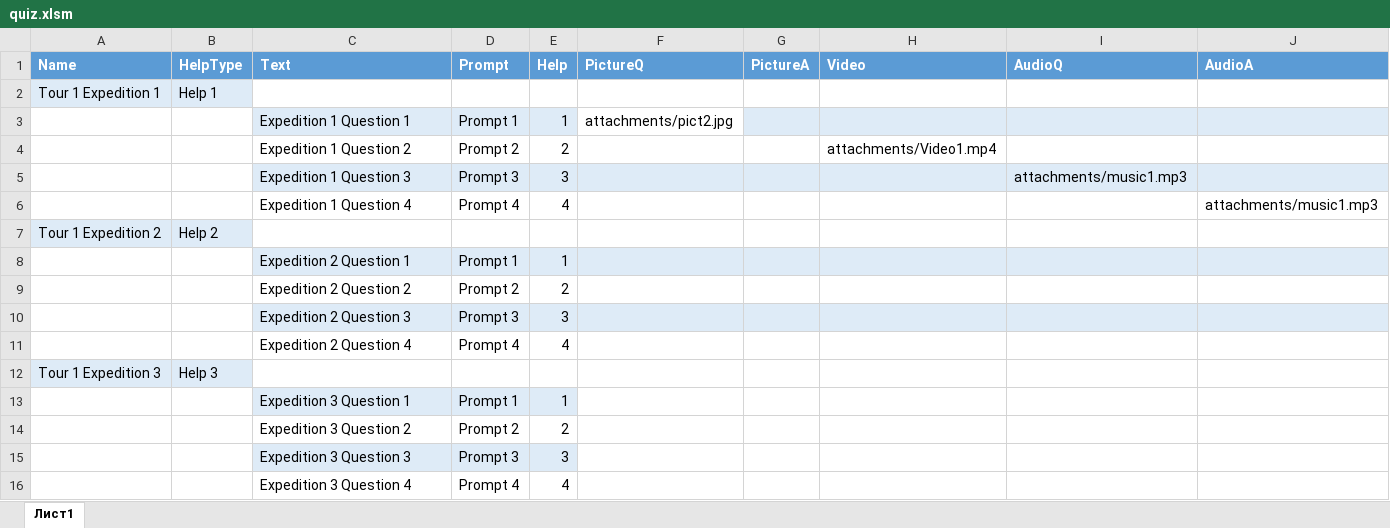
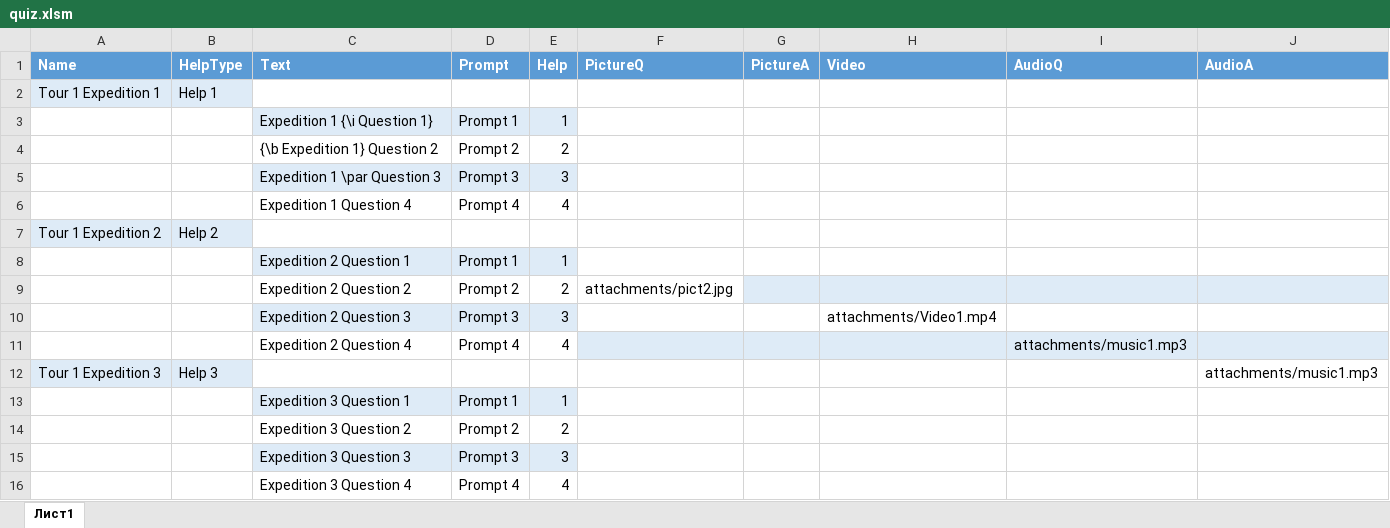
Before and after one commit to mary-el/quiz, an Excel workbook: quiz.xlsm, sheet Лист1, drawn as a sheet; only a part is shown; values as stored, in another font and other column widths than the file's, no borders; the diff names each change by its address in the sheet, - before the commit and + after, or states it on an @@ line.

```diff
--- a/quiz.xlsm (sheet Лист1)
+++ b/quiz.xlsm (sheet Лист1)
-C3 (Text): Expedition 1 Question 1
+C3 (Text): Expedition 1 {\i Question 1}
-F3 (PictureQ): attachments/pict2.jpg
+F3 (PictureQ): (empty)
-G3:J3 fill: #DEEBF7
+G3:J3 fill: none
-C4 (Text): Expedition 1 Question 2
+C4 (Text): {\b Expedition 1} Question 2
-H4 (Video): attachments/Video1.mp4
+H4 (Video): (empty)
-C5 (Text): Expedition 1 Question 3
+C5 (Text): Expedition 1 \par Question 3
-F5:J5 fill: #DEEBF7
+F5:J5 fill: none
-I5 (AudioQ): attachments/music1.mp3
+I5 (AudioQ): (empty)
-J6 (AudioA): attachments/music1.mp3
+J6 (AudioA): (empty)
-F8:J8 fill: #DEEBF7
+F8:J8 fill: none
-F9 (PictureQ): (empty)
+F9 (PictureQ): attachments/pict2.jpg
-G9:J9 fill: none
+G9:J9 fill: #DEEBF7
-F10:J10 fill: #DEEBF7
+F10:J10 fill: none
-H10 (Video): (empty)
+H10 (Video): attachments/Video1.mp4
-F11:J11 fill: none
+F11:J11 fill: #DEEBF7
-I11 (AudioQ): (empty)
+I11 (AudioQ): attachments/music1.mp3
-J12 (AudioA): (empty)
+J12 (AudioA): attachments/music1.mp3
```
Also changed, not shown: 4 other files.
